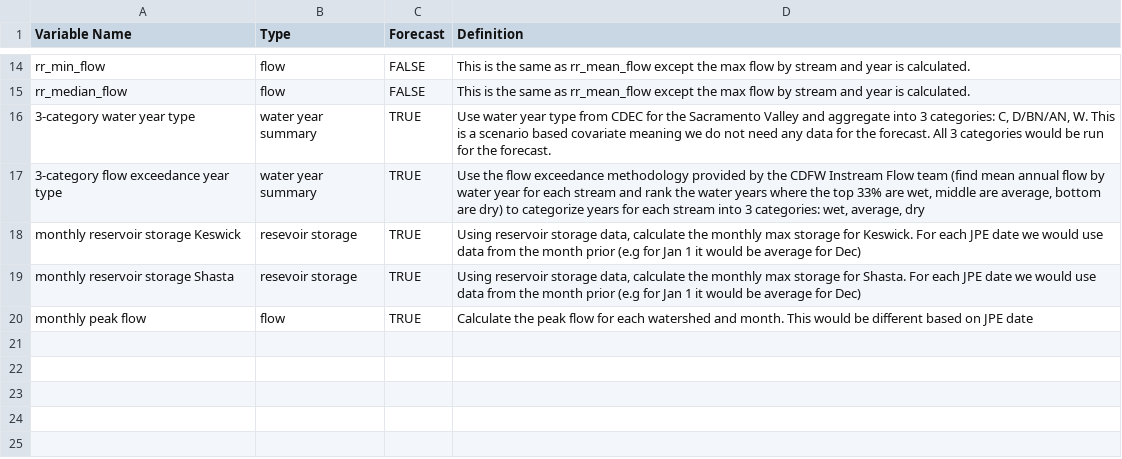
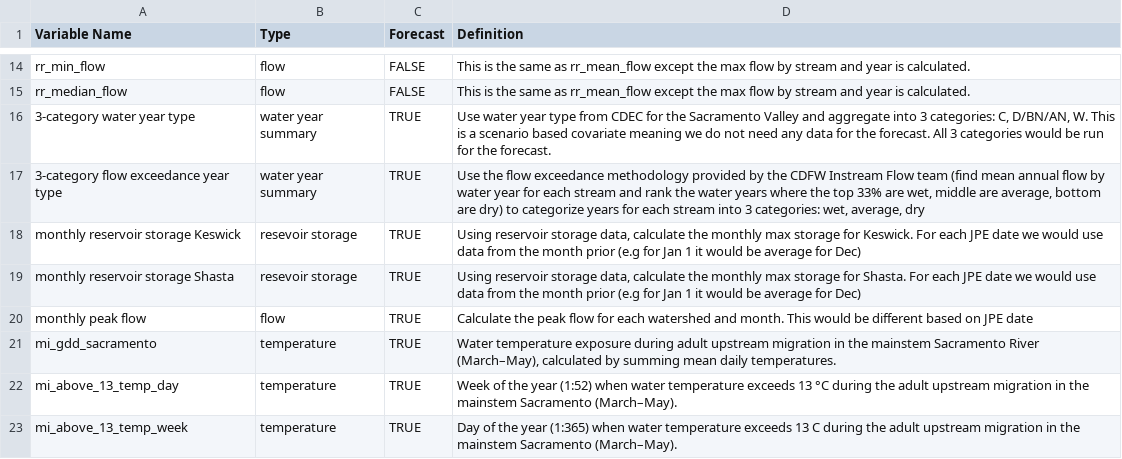
Before and after one commit to SRJPE/SRJPEdata, a CSV file: data-raw/helper-tables/covariate_definitions.csv, drawn as a sheet; only a part is shown, gaps mark what is left out; the diff names each change by its address in the sheet, - before the commit and + after, or states it on an @@ line.

Commit message:
saves most receent updates to covariate table

```diff
--- a/data-raw/helper-tables/covariate_definitions.csv
+++ b/data-raw/helper-tables/covariate_definitions.csv
+row 21: mi_gdd_sacramento | temperature | TRUE | Water temperature exposure during adult upstream migration in the mainstem Sacramento River (March–May), calculated by summing mean daily temperatures.
+row 22: mi_above_13_temp_day | temperature | TRUE | Week of the year (1:52) when water temperature exceeds 13 °C during the adult upstream migration in the mainstem Sacramento (March–May).
+row 23: mi_above_13_temp_week | temperature | TRUE | Day of the year (1:365) when water temperature exceeds 13 C during the adult upstream migration in the mainstem Sacramento (March–May).
```
